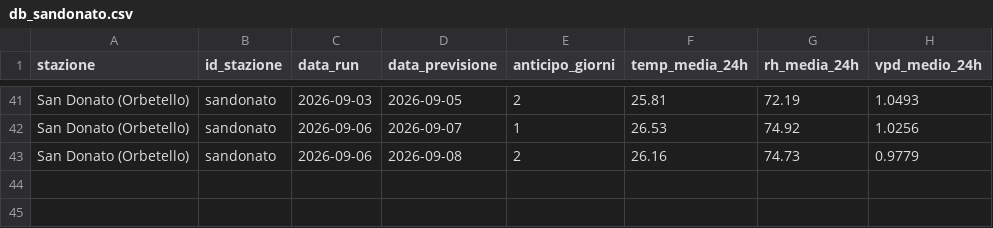
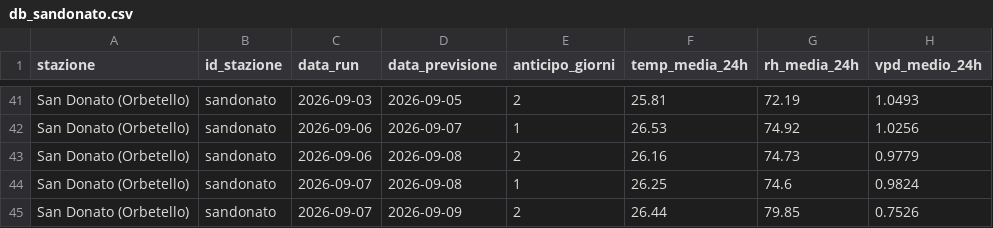
Before and after one commit to lucamancio1975-sys/verifica_dati_open_meteo, a CSV file: database/db_sandonato.csv, drawn as a sheet; only a part is shown, gaps mark what is left out.

```diff
--- a/database/db_sandonato.csv
+++ b/database/db_sandonato.csv
@@ -43 +43,3 @@ San Donato (Orbetello),sandonato,2026-09-06,2026-09-07,1,26.53,74.92,1.0256
 San Donato (Orbetello),sandonato,2026-09-06,2026-09-08,2,26.16,74.73,0.9779
+San Donato (Orbetello),sandonato,2026-09-07,2026-09-08,1,26.25,74.6,0.9824
+San Donato (Orbetello),sandonato,2026-09-07,2026-09-09,2,26.44,79.85,0.7526
```
